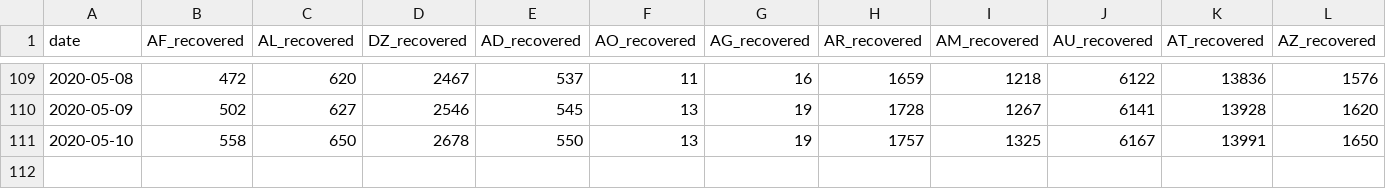
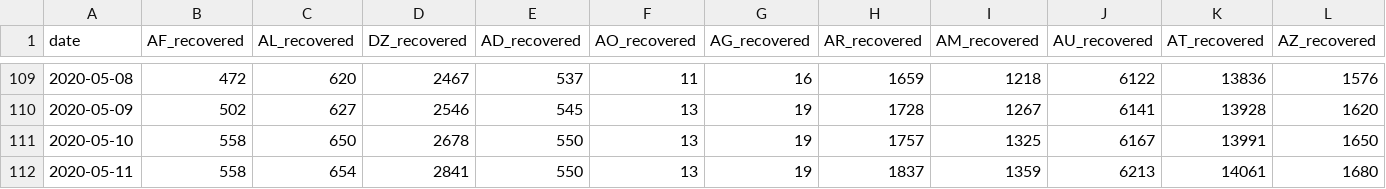
Before and after one commit to alanalien/covid_19_circumstantial_evidences, a CSV file: data/recovered.csv, drawn as a sheet; only a part is shown, gaps mark what is left out; rows hold the shown columns only; the diff names each change by its address in the sheet, - before the commit and + after, or states it on an @@ line.

```diff
--- a/data/recovered.csv
+++ b/data/recovered.csv
+row 112: 2020-05-11 | 558 | 654 | 2841 | 550 | 13 | 19 | 1837 | 1359 | 6213 | 14061 | 1680
```
Also changed, not shown: data/box_office.csv, data/confirmed.csv, 11 other files.
